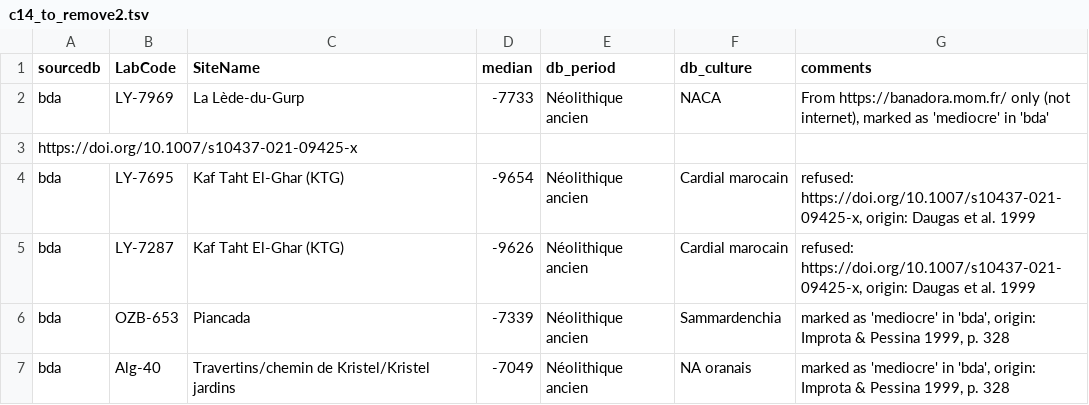
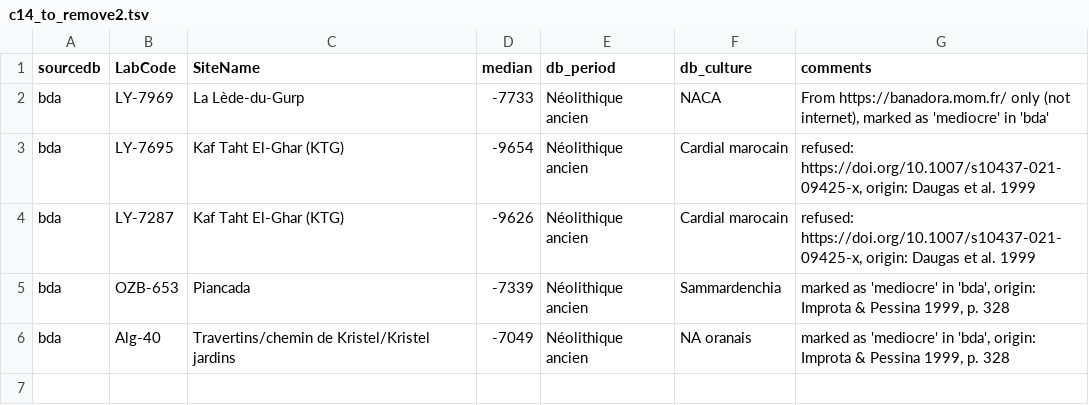
Before and after one commit to zoometh/neonet, a TSV file: inst/extdata/c14_to_remove2.tsv, drawn as a sheet; the diff names each change by its address in the sheet, - before the commit and + after, or states it on an @@ line.

Commit message:
c14 to remove 2

```diff
--- a/inst/extdata/c14_to_remove2.tsv
+++ b/inst/extdata/c14_to_remove2.tsv
-row 3: https://doi.org/10.1007/s10437-021-09425-x
```
